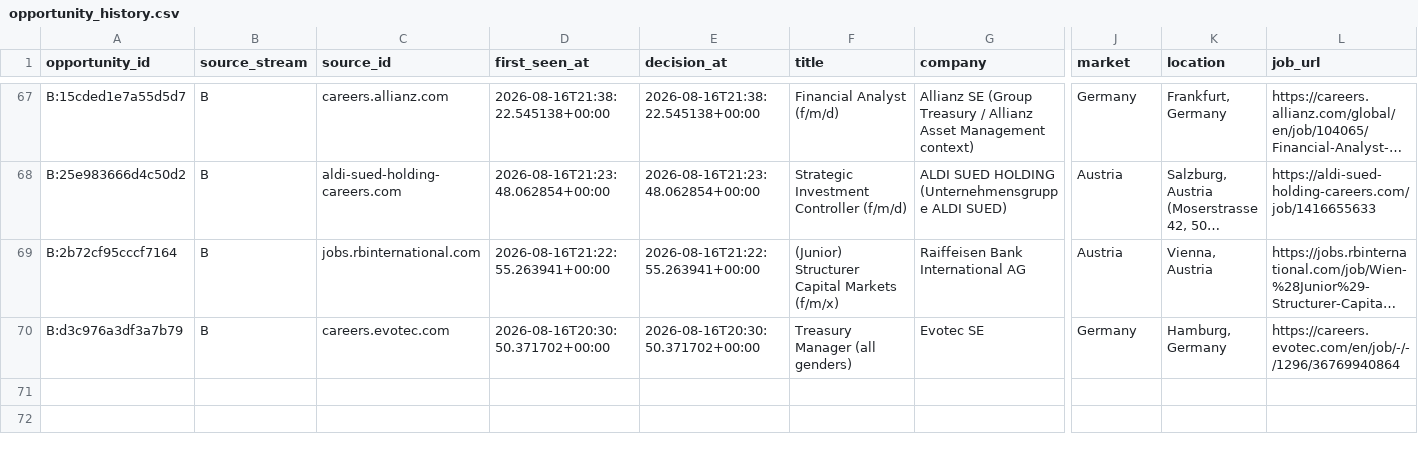
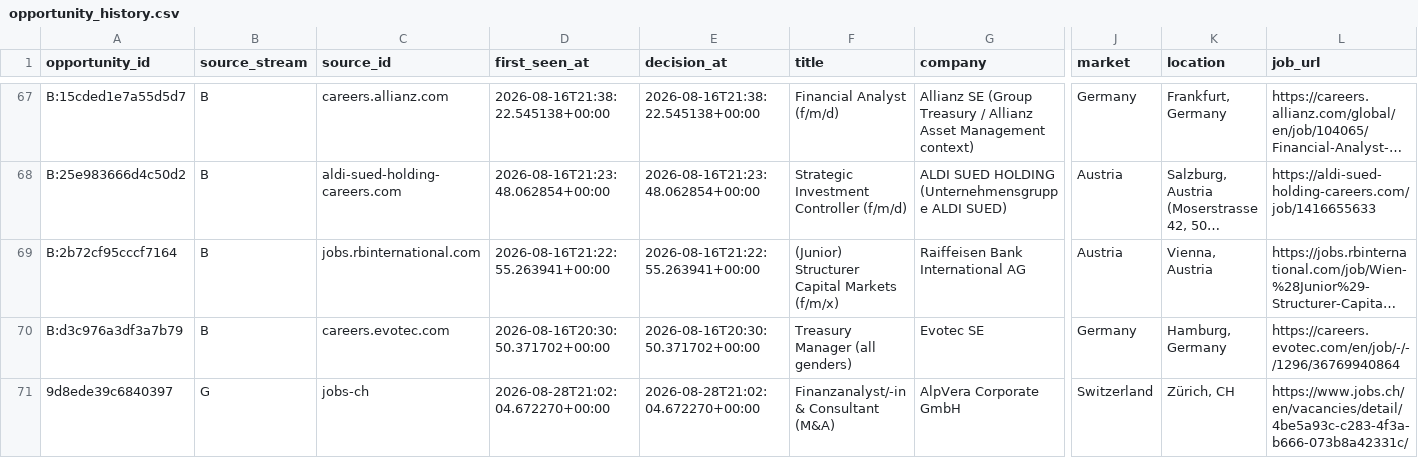
Before and after one commit to ORosa10/ProfessionalDashboard, a CSV file: data/opportunity_history.csv, drawn as a sheet; only a part is shown, gaps mark what is left out; long unchanged cells end in …; rows hold the shown columns only; the diff names each change by its address in the sheet, - before the commit and + after, or states it on an @@ line.

Commit message:
Auto-save J shortlist decision

```diff
--- a/data/opportunity_history.csv
+++ b/data/opportunity_history.csv
+row 71: 9d8ede39c6840397 | G | jobs-ch | 2026-08-28T21:02:04.672270+00:00 | 2026-08-28T21:02:04.672270+00:00 | Finanzanalyst/-in & Consultant (M&A) | AlpVera Corporate GmbH | Switzerland | Zürich, CH | https://www.jobs.ch/en/vacancies/detail/4be5a93c-c283-4f3a-b666-073b8a42331c/
```
